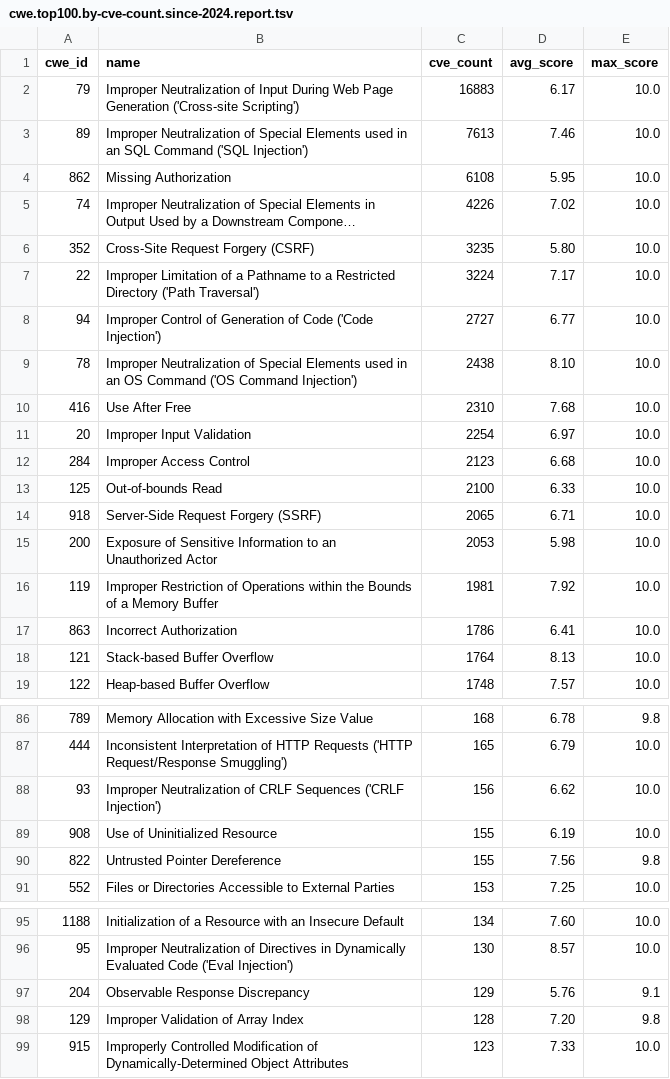
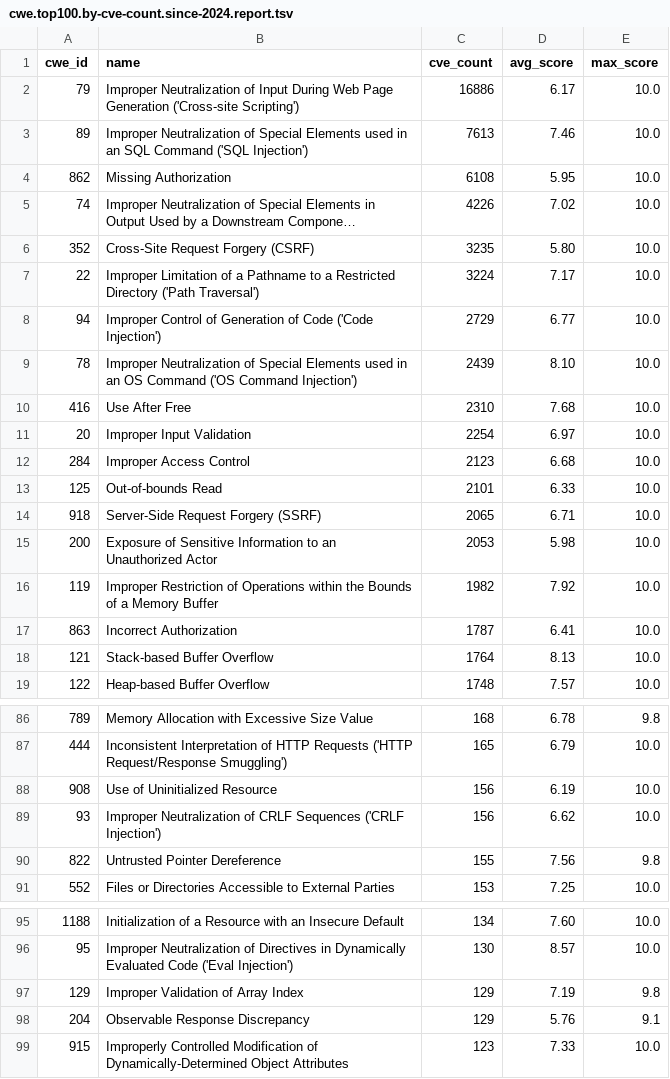
Before and after one commit to x-cmd/cve, a TSV file: report/cwe.top100.by-cve-count.since-2024.report.tsv, drawn as a sheet; only a part is shown, gaps mark what is left out; long unchanged cells end in …; the diff covers the shown part only.

```diff
--- a/report/cwe.top100.by-cve-count.since-2024.report.tsv
+++ b/report/cwe.top100.by-cve-count.since-2024.report.tsv
@@ -1,3 +1,3 @@
 cwe_id	name	cve_count	avg_score	max_score
-79	Improper Neutralization of Input During Web Page Generation ('Cross-site Scripting')	16883	6.17	10.0
+79	Improper Neutralization of Input During Web Page Generation ('Cross-site Scripting')	16886	6.17	10.0
 89	Improper Neutralization of Special Elements used in an SQL Command ('SQL Injection')	7613	7.46	10.0
@@ -7,4 +7,4 @@ cwe_id	name	cve_count	avg_score	max_score
 22	Improper Limitation of a Pathname to a Restricted Directory ('Path Traversal')	3224	7.17	10.0
-94	Improper Control of Generation of Code ('Code Injection')	2727	6.77	10.0
-78	Improper Neutralization of Special Elements used in an OS Command ('OS Command Injection')	2438	8.10	10.0
+94	Improper Control of Generation of Code ('Code Injection')	2729	6.77	10.0
+78	Improper Neutralization of Special Elements used in an OS Command ('OS Command Injection')	2439	8.10	10.0
 416	Use After Free	2310	7.68	10.0
@@ -12,7 +12,7 @@ cwe_id	name	cve_count	avg_score	max_score
 284	Improper Access Control	2123	6.68	10.0
-125	Out-of-bounds Read	2100	6.33	10.0
+125	Out-of-bounds Read	2101	6.33	10.0
 918	Server-Side Request Forgery (SSRF)	2065	6.71	10.0
 200	Exposure of Sensitive Information to an Unauthorized Actor	2053	5.98	10.0
-119	Improper Restriction of Operations within the Bounds of a Memory Buffer	1981	7.92	10.0
-863	Incorrect Authorization	1786	6.41	10.0
+119	Improper Restriction of Operations within the Bounds of a Memory Buffer	1982	7.92	10.0
+863	Incorrect Authorization	1787	6.41	10.0
 121	Stack-based Buffer Overflow	1764	8.13	10.0
@@ -87,4 +87,4 @@ cwe_id	name	cve_count	avg_score	max_score
 444	Inconsistent Interpretation of HTTP Requests ('HTTP Request/Response Smuggling')	165	6.79	10.0
+908	Use of Uninitialized Resource	156	6.19	10.0
 93	Improper Neutralization of CRLF Sequences ('CRLF Injection')	156	6.62	10.0
-908	Use of Uninitialized Resource	155	6.19	10.0
 822	Untrusted Pointer Dereference	155	7.56	9.8
@@ -96,4 +96,4 @@ cwe_id	name	cve_count	avg_score	max_score
 95	Improper Neutralization of Directives in Dynamically Evaluated Code ('Eval Injection')	130	8.57	10.0
+129	Improper Validation of Array Index	129	7.19	9.8
 204	Observable Response Discrepancy	129	5.76	9.1
-129	Improper Validation of Array Index	128	7.20	9.8
 915	Improperly Controlled Modification of Dynamically-Determined Object Attributes	123	7.33	10.0
```
Also changed, not shown: 4 edited cells elsewhere in this file, report/cve.report.tsv, report/cwe.top100.by-cve-count.report.tsv, 6 other files.
